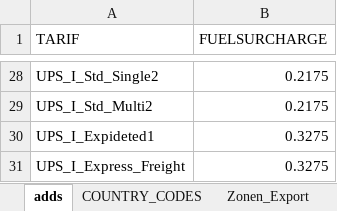
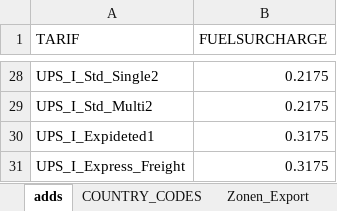
Before and after one commit to CKsehrcool/kep-frachtenrechner, an Excel workbook: 0493_Frachtenrechner_KEP_DATA.xlsx, sheet adds, drawn as a sheet; only a part is shown, gaps mark what is left out; values as stored, in another font and other column widths than the file's, no borders; table styles not drawn; the diff covers the shown part only; the diff names each change by its address in the sheet, - before the commit and + after, or states it on an @@ line.

```diff
--- a/0493_Frachtenrechner_KEP_DATA.xlsx (sheet adds)
+++ b/0493_Frachtenrechner_KEP_DATA.xlsx (sheet adds)
-B30:B31 (FUELSURCHARGE): 0.3275
+B30:B31 (FUELSURCHARGE): 0.3175
```
Also changed, not shown: 24 edited cells elsewhere in this sheet.
